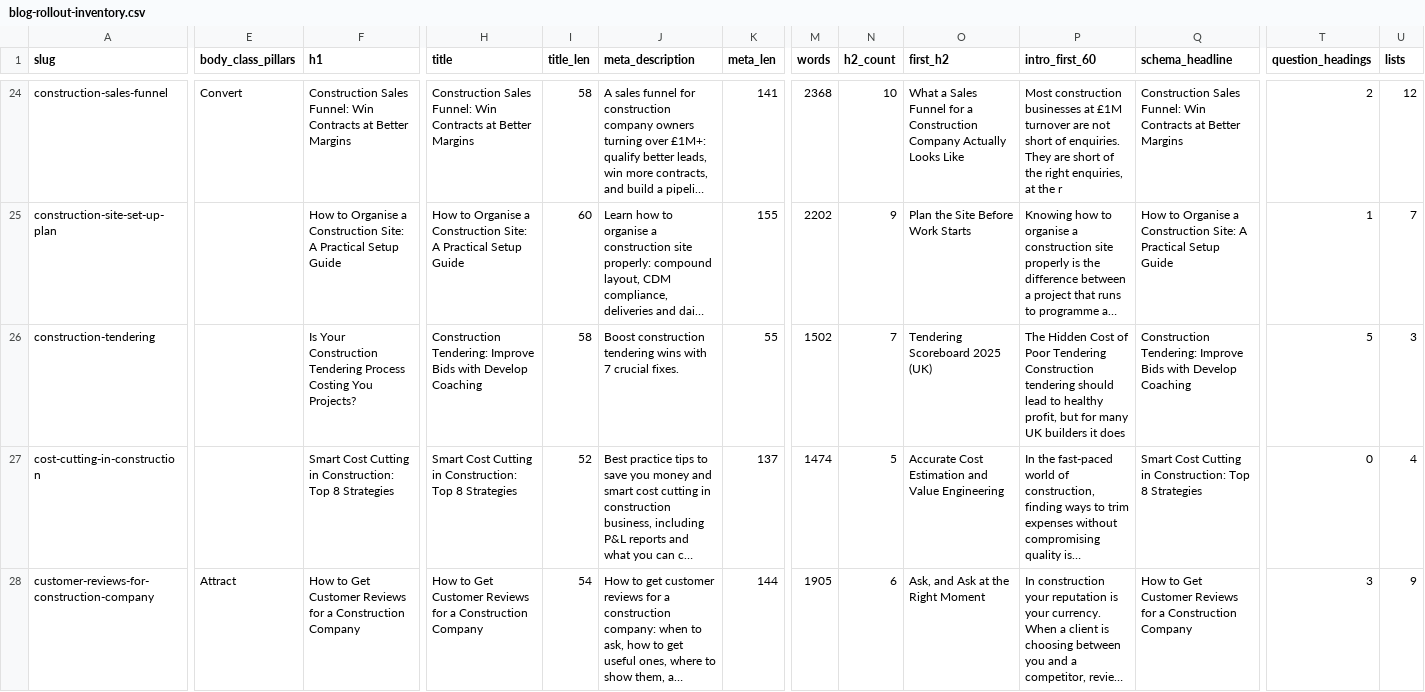
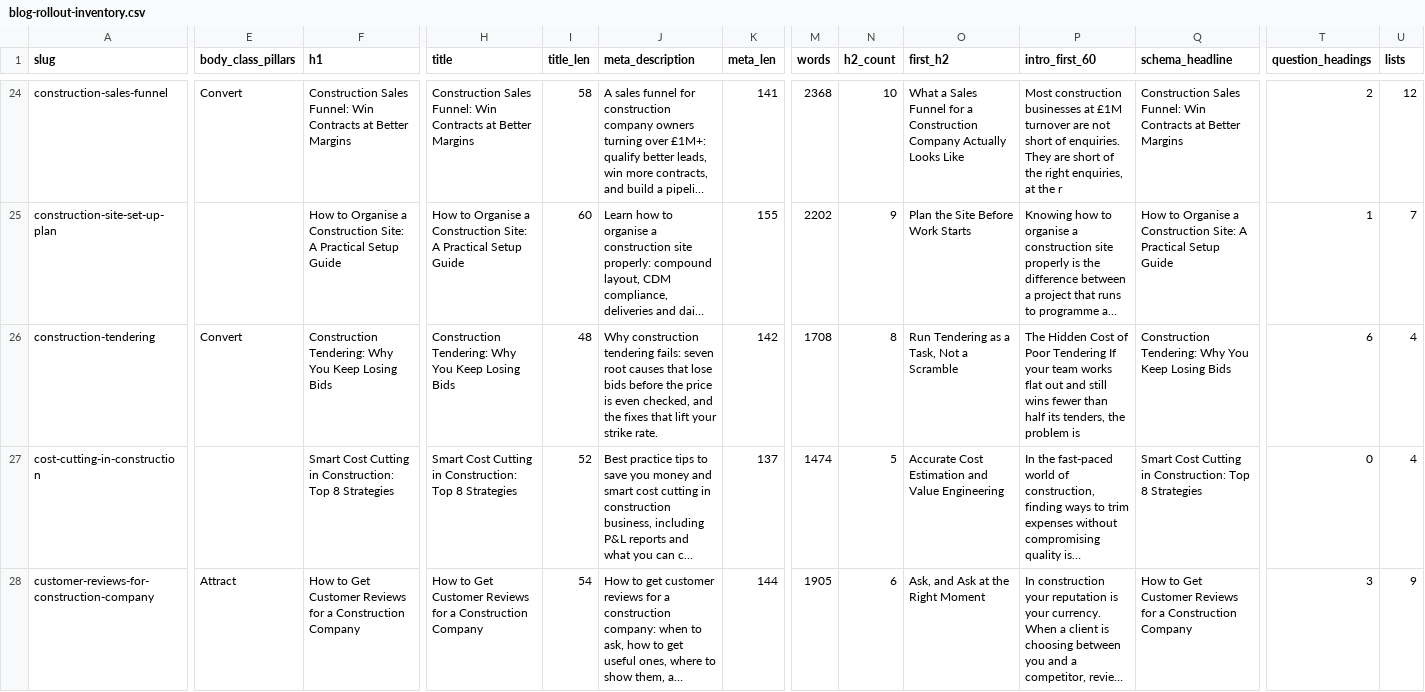
Before and after one commit to DevelopCoachingPty/develop-coaching-website, a CSV file: docs/blog-rollout-inventory.csv, drawn as a sheet; only a part is shown, gaps mark what is left out; long unchanged cells end in …; the diff covers the shown part only; the diff names each change by its address in the sheet, - before the commit and + after, or states it on an @@ line.

```diff
--- a/docs/blog-rollout-inventory.csv
+++ b/docs/blog-rollout-inventory.csv
-E26 (body_class_pillars): (empty)
+E26 (body_class_pillars): Convert
-F26 (h1): Is Your Construction Tendering Process Costing You Projects?
+F26 (h1): Construction Tendering: Why You Keep Losing Bids
-H26 (title): Construction Tendering: Improve Bids with Develop Coaching
+H26 (title): Construction Tendering: Why You Keep Losing Bids
-I26 (title_len): 58
+I26 (title_len): 48
-J26 (meta_description): Boost construction tendering wins with 7 crucial fixes.
+J26 (meta_description): Why construction tendering fails: seven root causes that lose bids before the price is even checked, and the fixes that lift your strike rate.
-K26 (meta_len): 55
+K26 (meta_len): 142
-M26 (words): 1502
+M26 (words): 1708
-N26 (h2_count): 7
+N26 (h2_count): 8
-O26 (first_h2): Tendering Scoreboard 2025 (UK)
+O26 (first_h2): Run Tendering as a Task, Not a Scramble
-P26 (intro_first_60): …Poor Tendering Construction tendering should lead to healthy profit, but for many UK builders it does
+P26 (intro_first_60): …Poor Tendering If your team works flat out and still wins fewer than half its tenders, the problem is
-Q26 (schema_headline): Construction Tendering: Improve Bids with Develop Coaching
+Q26 (schema_headline): Construction Tendering: Why You Keep Losing Bids
-T26 (question_headings): 5
+T26 (question_headings): 6
-U26 (lists): 3
+U26 (lists): 4
```
Also changed, not shown: 58 edited cells elsewhere in this file, 10 other files.
